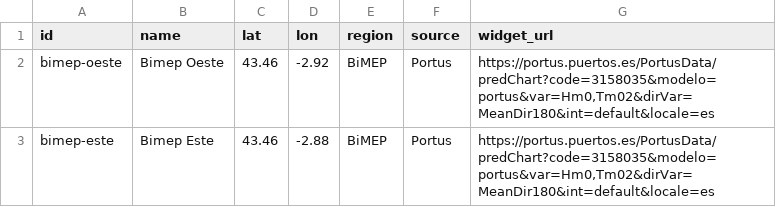
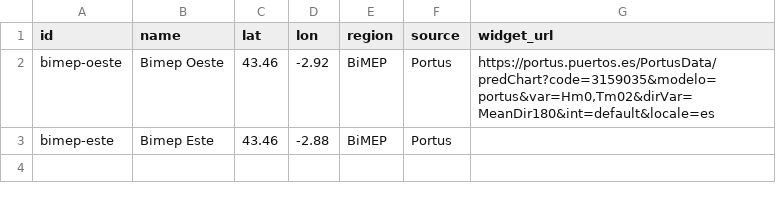
Before and after one commit to javierdelrealtunon/javierdelrealtunon.github.io, a CSV file: meteo/datos.csv, drawn as a sheet.

Commit message:
Update datos.csv

```diff
--- a/meteo/datos.csv
+++ b/meteo/datos.csv
@@ -1,3 +1,3 @@
 id,name,lat,lon,region,source,widget_url
-bimep-oeste,Bimep Oeste,43.46,-2.92,BiMEP,Portus,"https://portus.puertos.es/PortusData/predChart?code=3158035&modelo=portus&var=Hm0,Tm02&dirVar=MeanDir180&int=default&locale=es"
-bimep-este,Bimep Este,43.46,-2.88,BiMEP,Portus,"https://portus.puertos.es/PortusData/predChart?code=3158035&modelo=portus&var=Hm0,Tm02&dirVar=MeanDir180&int=default&locale=es"
+bimep-oeste,Bimep Oeste,43.46,-2.92,BiMEP,Portus,"https://portus.puertos.es/PortusData/predChart?code=3159035&modelo=portus&var=Hm0,Tm02&dirVar=MeanDir180&int=default&locale=es"
+bimep-este,Bimep Este,43.46,-2.88,BiMEP,Portus,""
```
